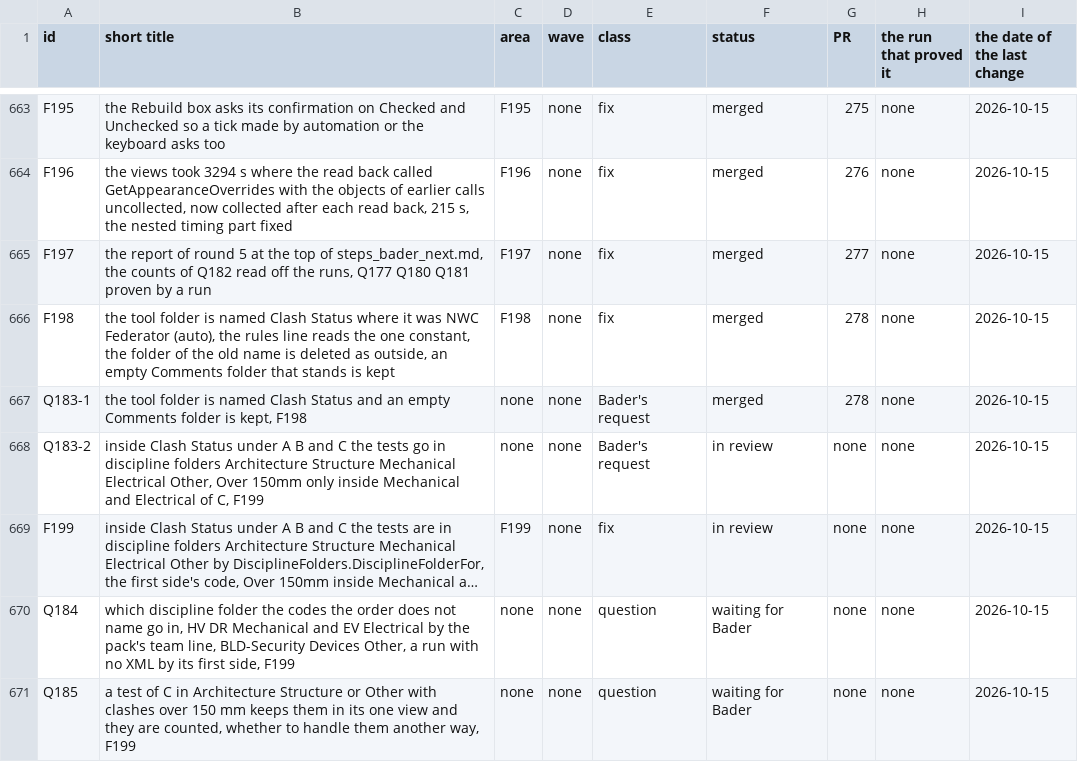
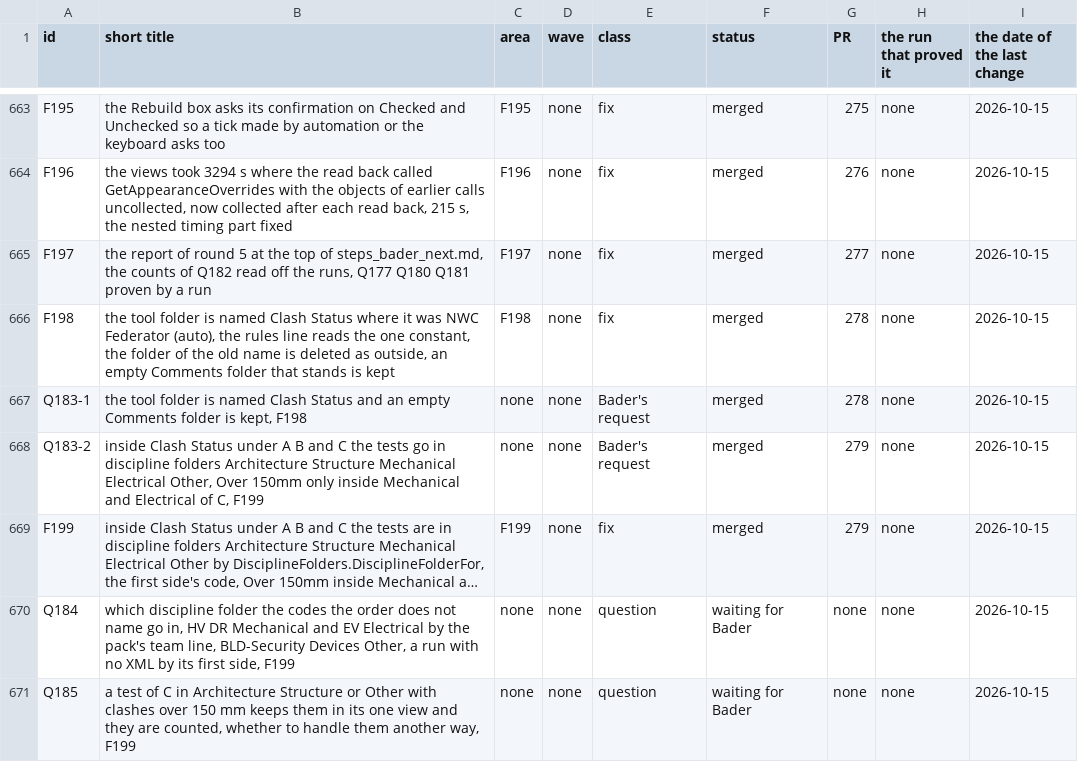
Before and after one commit to baderrahal/PAR_NWC-Federator-V2, a CSV file: steps/tracker.csv, drawn as a sheet; only a part is shown, gaps mark what is left out; long unchanged cells end in …; the diff names each change by its address in the sheet, - before the commit and + after, or states it on an @@ line.

Commit message:
fix-F199: tracker rows merged 279

```diff
--- a/steps/tracker.csv
+++ b/steps/tracker.csv
-F668:F669 (status): in review
+F668:F669 (status): merged
-G668:G669 (PR): none
+G668:G669 (PR): 279
```
Also changed, not shown: 2 other files.
